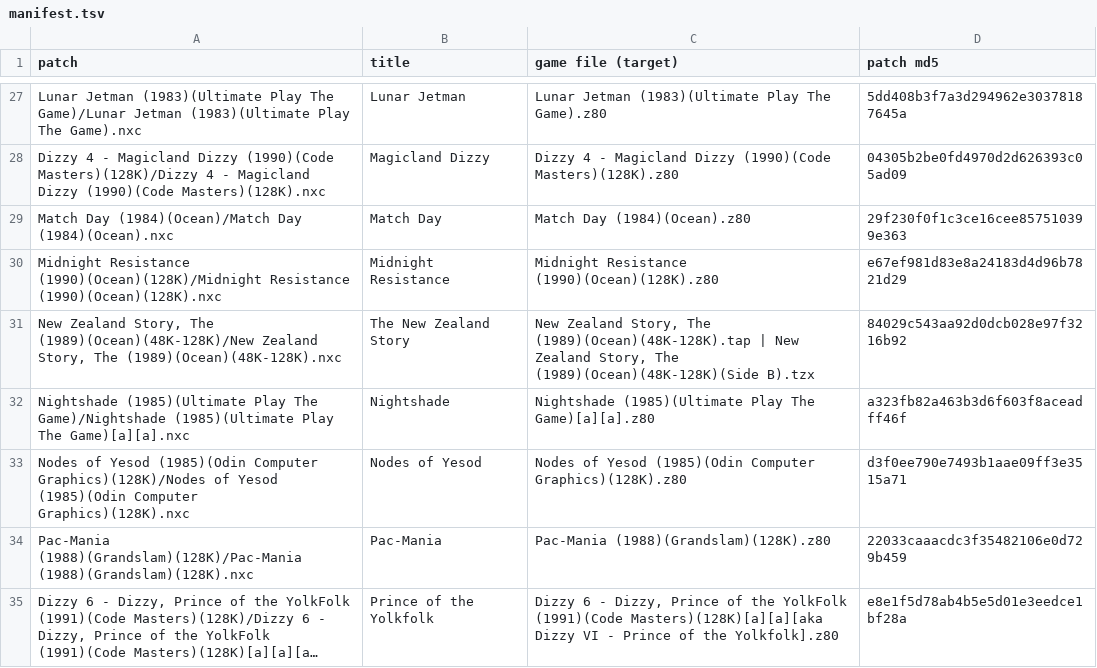
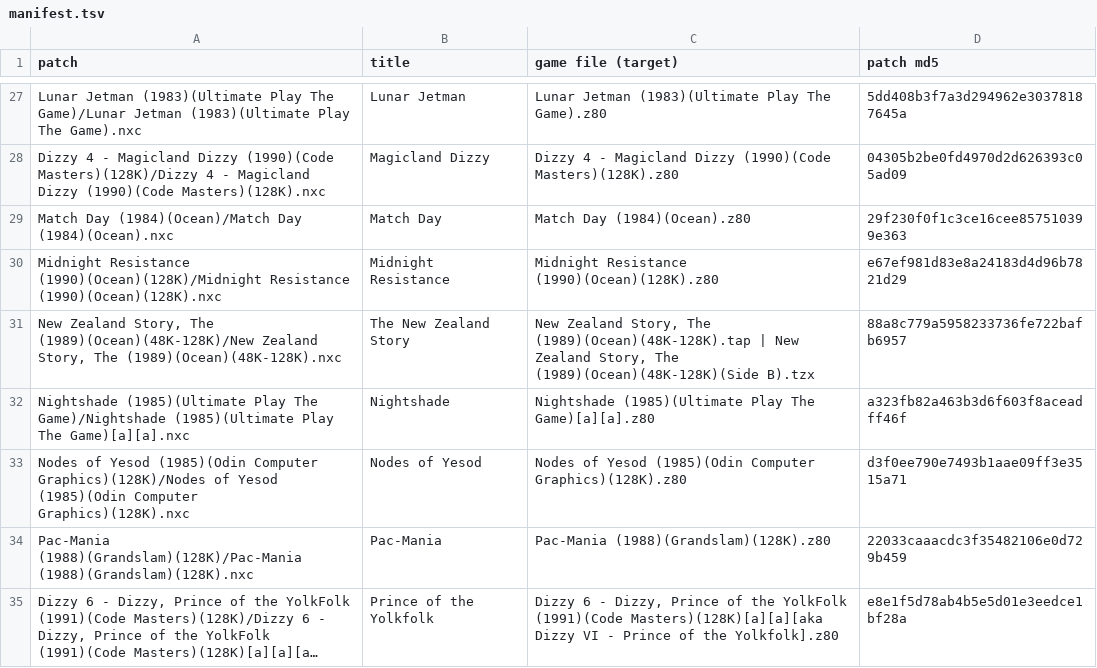
Before and after one commit to jattree/nxc, a TSV file: patches/manifest.tsv, drawn as a sheet; only a part is shown, gaps mark what is left out; long unchanged cells end in ….

```diff
--- a/patches/manifest.tsv
+++ b/patches/manifest.tsv
@@ -30,3 +30,3 @@ Match Day (1984)(Ocean)/Match Day (1984)(Ocean).nxc	Match Day	Match Day (1984)(O
 Midnight Resistance (1990)(Ocean)(128K)/Midnight Resistance (1990)(Ocean)(128K).nxc	Midnight Resistance	Midnight Resistance (1990)(Ocean)(128K).z80	e67ef981d83e8a24183d4d96b7821d29
-New Zealand Story, The (1989)(Ocean)(48K-128K)/New Zealand Story, The (1989)(Ocean)(48K-128K).nxc	The New Zealand Story	New Zealand Story, The (1989)(Ocean)(48K-128K).tap | New Zealand Story, The (1989)(Ocean)(48K-128K)(Side B).tzx	84029c543aa92d0dcb028e97f3216b92
+New Zealand Story, The (1989)(Ocean)(48K-128K)/New Zealand Story, The (1989)(Ocean)(48K-128K).nxc	The New Zealand Story	New Zealand Story, The (1989)(Ocean)(48K-128K).tap | New Zealand Story, The (1989)(Ocean)(48K-128K)(Side B).tzx	88a8c779a5958233736fe722bafb6957
 Nightshade (1985)(Ultimate Play The Game)/Nightshade (1985)(Ultimate Play The Game)[a][a].nxc	Nightshade	Nightshade (1985)(Ultimate Play The Game)[a][a].z80	a323fb82a463b3d6f603f8aceadff46f
```
Also changed, not shown: 2 other files.
